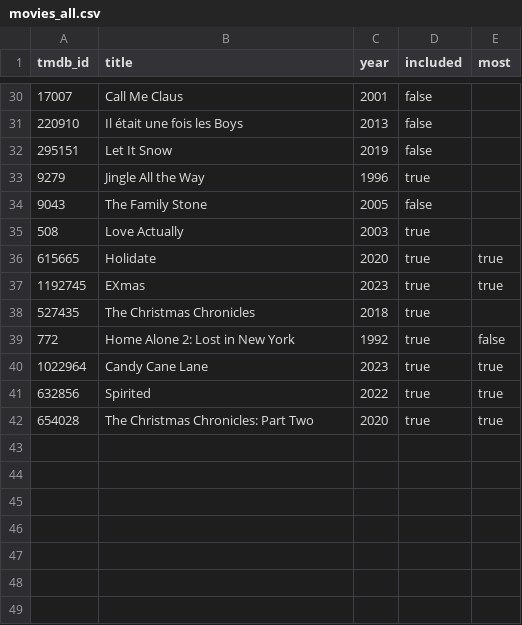
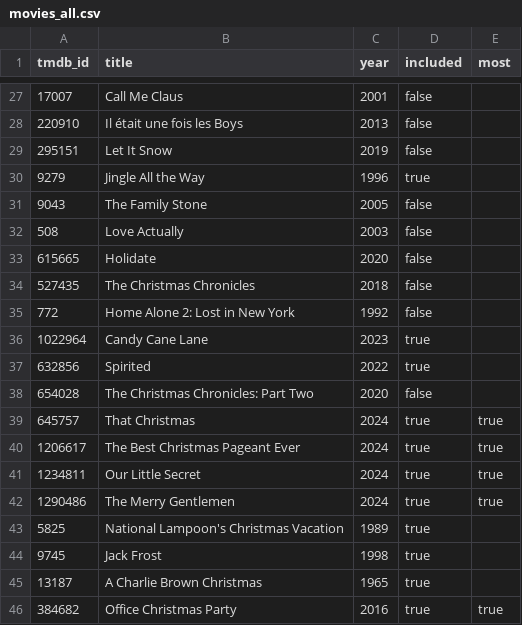
Before and after one commit to Bhacaz/christmas-movies, a CSV file: movie-data/movies_all.csv, drawn as a sheet; only a part is shown, gaps mark what is left out; the diff covers the shown part only.

Commit message:
movies 2024

```diff
--- a/movie-data/movies_all.csv
+++ b/movie-data/movies_all.csv
@@ -34,9 +31,16 @@ tmdb_id,title,year,included,most
 9043,The Family Stone,2005,false
-508,Love Actually,2003,true
-615665,Holidate,2020,true,true
-1192745,EXmas,2023,true,true
-527435,The Christmas Chronicles,2018,true
-772,Home Alone 2: Lost in New York,1992,true,false
-1022964,Candy Cane Lane,2023,true,true
-632856,Spirited,2022,true,true
-654028,The Christmas Chronicles: Part Two,2020,true,true
+508,Love Actually,2003,false
+615665,Holidate,2020,false,
+527435,The Christmas Chronicles,2018,false
+772,Home Alone 2: Lost in New York,1992,false,
+1022964,Candy Cane Lane,2023,true,
+632856,Spirited,2022,true,
+654028,The Christmas Chronicles: Part Two,2020,false,
+645757,That Christmas,2024,true,true
+1206617,The Best Christmas Pageant Ever,2024,true,true
+1234811,Our Little Secret,2024,true,true
+1290486,The Merry Gentlemen,2024,true,true
+5825,National Lampoon's Christmas Vacation,1989,true,
+9745,Jack Frost,1998,true,
+13187,A Charlie Brown Christmas,1965,true,
+384682,Office Christmas Party,2016,true,true
```
Also changed, not shown: 3 removed rows and 16 edited cells elsewhere in this file, 2 other files.
